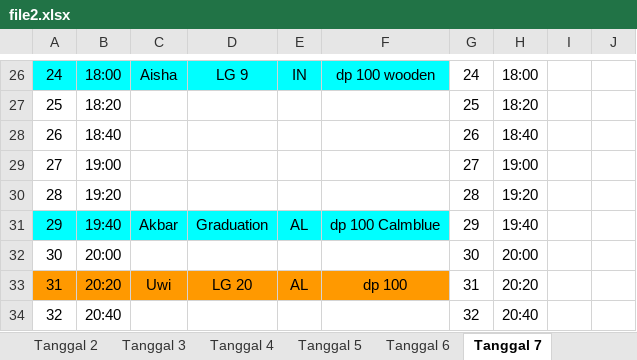
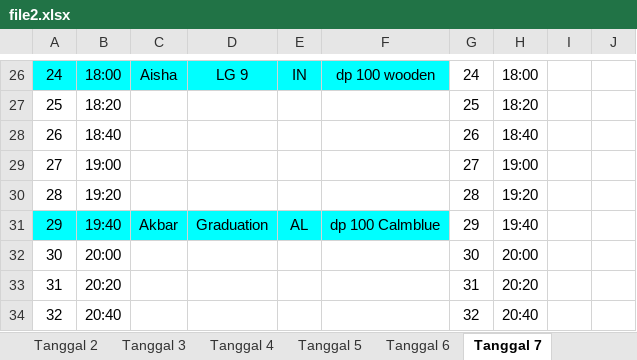
Before and after one commit to whynunuu/FoxeStudio, an Excel workbook: file2.xlsx, sheet Tanggal 7, drawn as a sheet; only a part is shown, gaps mark what is left out; values as stored, in another font and other column widths than the file's, no borders; charts and pictures not drawn; the diff names each change by its address in the sheet, - before the commit and + after, or states it on an @@ line.

```diff
--- a/file2.xlsx (sheet Tanggal 7)
+++ b/file2.xlsx (sheet Tanggal 7)
-A33:F33 fill: #FF9900
+A33:F33 fill: none
-C33: Uwi
+C33: (empty)
-D33: LG 20
+D33: (empty)
-E33: AL
+E33: (empty)
-F33: dp 100
+F33: (empty)
```
Also changed, not shown: sheet Tanggal 27, sheet Tanggal 30, file1.xlsm, 3 other files.
